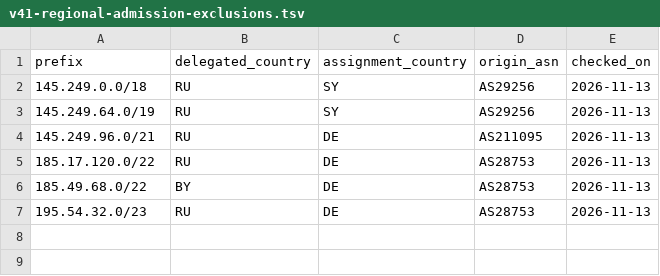
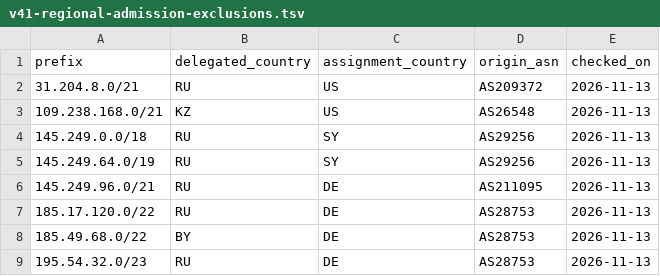
Before and after one commit to SpeedeMiner/Geoip-ru-server, a TSV file: .github/data/v41-regional-admission-exclusions.tsv, drawn as a sheet; the diff names each change by its address in the sheet, - before the commit and + after, or states it on an @@ line.

Commit message:
Exclude two verified US assignments from v41 regional DIRECT

```diff
--- a/.github/data/v41-regional-admission-exclusions.tsv
+++ b/.github/data/v41-regional-admission-exclusions.tsv
+row 2: 31.204.8.0/21 | RU | US | AS209372 | 2026-11-13
+row 3: 109.238.168.0/21 | KZ | US | AS26548 | 2026-11-13
```
Also changed, not shown: 3 other files.
